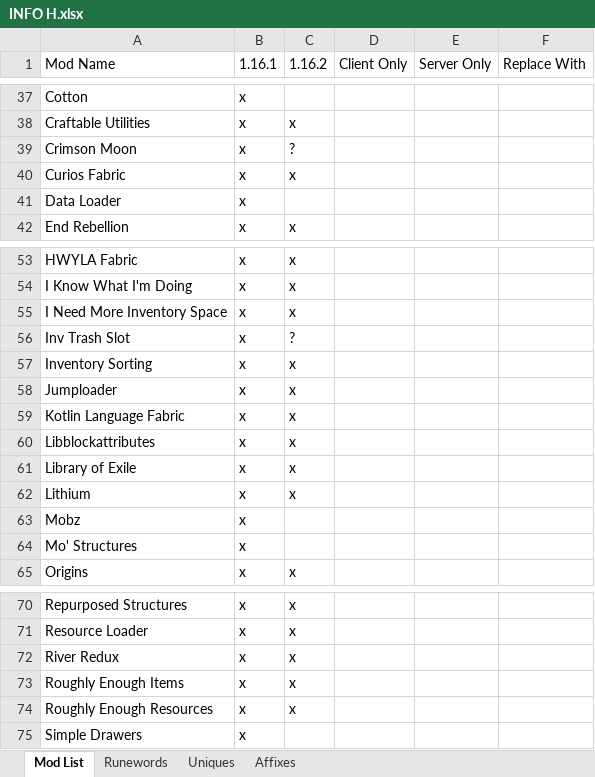
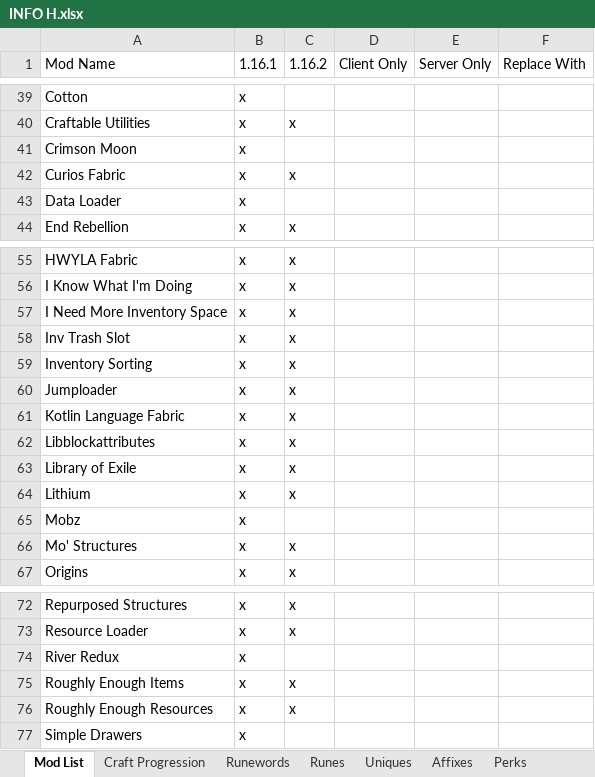
Before and after one commit to mahjerion/Craft-to-Exile-Harmony-Server, an Excel workbook: INFO H.xlsx, sheet Mod List, drawn as a sheet; only a part is shown, gaps mark what is left out; values as stored, in another font and other column widths than the file's, no cell formats; conditional formats not drawn; addresses are those after the commit; the diff covers the shown part only; the diff names each change by its address in the sheet, - before the commit and + after, or states it on an @@ line.

```diff
--- a/INFO H.xlsx (sheet Mod List)
+++ b/INFO H.xlsx (sheet Mod List)
+sheet tab: Craft Progression
+sheet tab: Runes
+sheet tab: Perks
-C41 (1.16.2): ?
+C41 (1.16.2): (empty)
-C58 (1.16.2): ?
+C58 (1.16.2): x
-C66 (1.16.2): (empty)
+C66 (1.16.2): x
-C74 (1.16.2): x
+C74 (1.16.2): (empty)
```
Also changed, not shown: 5 added rows, 1 removed row and 4 edited cells elsewhere in this sheet, sheet Runewords, sheet Affixes, other sheet tabs, cell formats.
